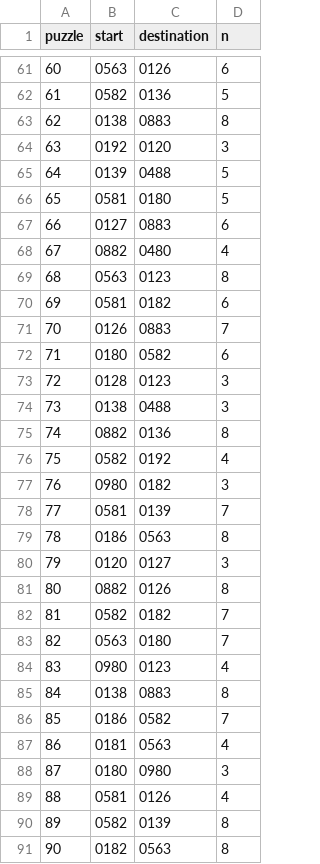
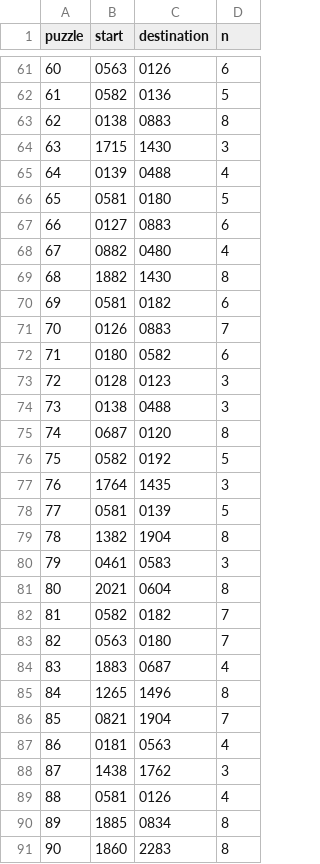
Before and after one commit to grehnen/akle, a CSV file: data/schedule/0001.csv, drawn as a sheet; only a part is shown, gaps mark what is left out; the diff covers the shown part only.

```diff
--- a/data/schedule/0001.csv
+++ b/data/schedule/0001.csv
@@ -63,4 +63,4 @@ puzzle,start,destination,n
 62,0138,0883,8
-63,0192,0120,3
-64,0139,0488,5
+63,1715,1430,3
+64,0139,0488,4
 65,0581,0180,5
@@ -68,3 +68,3 @@ puzzle,start,destination,n
 67,0882,0480,4
-68,0563,0123,8
+68,1882,1430,8
 69,0581,0182,6
@@ -74,18 +74,18 @@ puzzle,start,destination,n
 73,0138,0488,3
-74,0882,0136,8
-75,0582,0192,4
-76,0980,0182,3
-77,0581,0139,7
-78,0186,0563,8
-79,0120,0127,3
-80,0882,0126,8
+74,0687,0120,8
+75,0582,0192,5
+76,1764,1435,3
+77,0581,0139,5
+78,1382,1904,8
+79,0461,0583,3
+80,2021,0604,8
 81,0582,0182,7
 82,0563,0180,7
-83,0980,0123,4
-84,0138,0883,8
-85,0186,0582,7
+83,1883,0687,4
+84,1265,1496,8
+85,0821,1904,7
 86,0181,0563,4
-87,0180,0980,3
+87,1438,1762,3
 88,0581,0126,4
-89,0582,0139,8
-90,0182,0563,8
+89,1885,0834,8
+90,1860,2283,8
```
Also changed, not shown: 17 edited cells elsewhere in this file, 6 other files.
